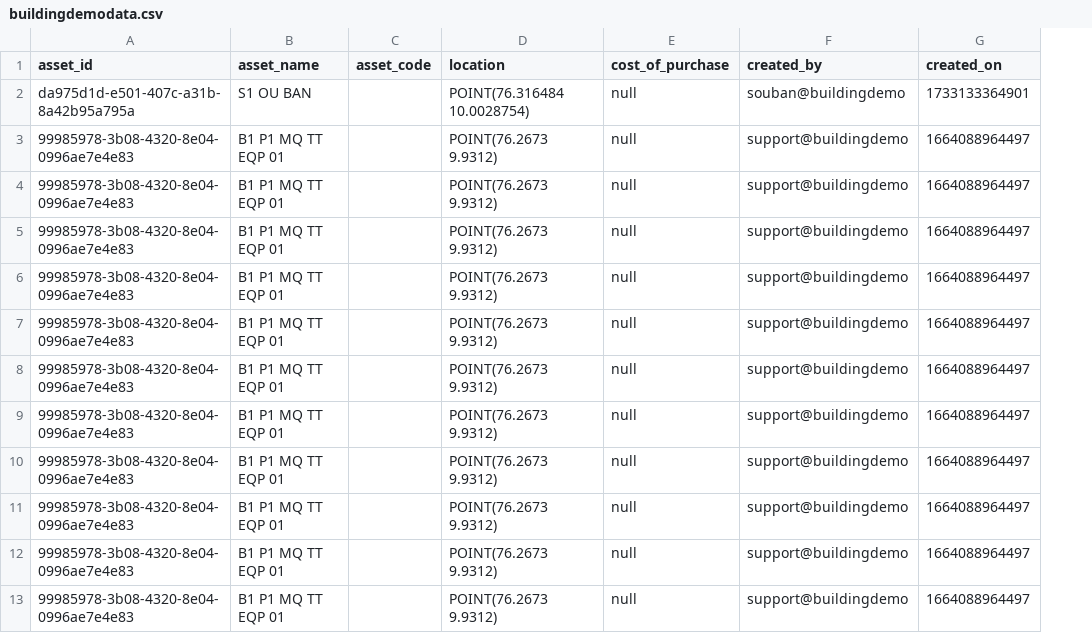
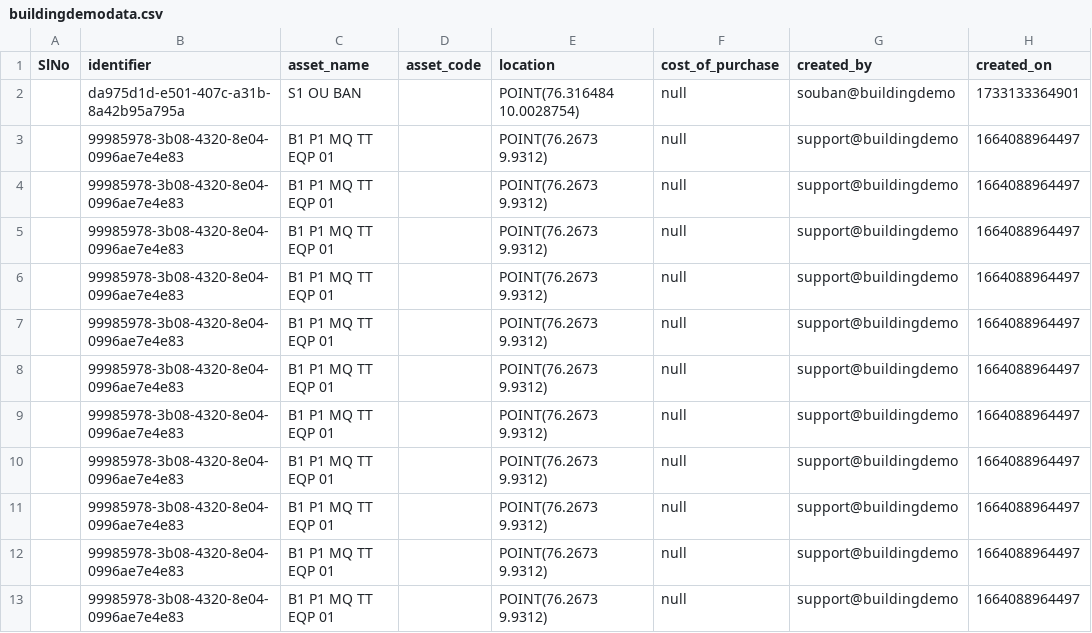
Before and after one commit to ajithnectar/neo4j-migration-entities, a CSV file: buildingdemodata.csv, drawn as a sheet; only a part is shown; addresses are those after the commit; the diff names each change by its address in the sheet, - before the commit and + after, or states it on an @@ line.

Commit message:
completed the points migration

```diff
--- a/buildingdemodata.csv
+++ b/buildingdemodata.csv
+column A (SlNo), empty
-B1: asset_id
+B1: identifier
```
Also changed, not shown: 1 other file.
